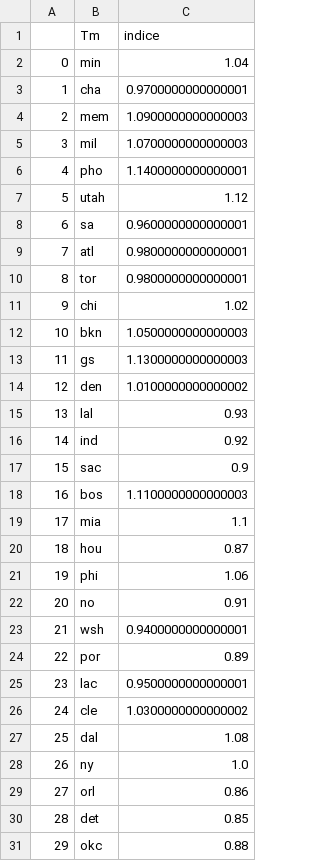
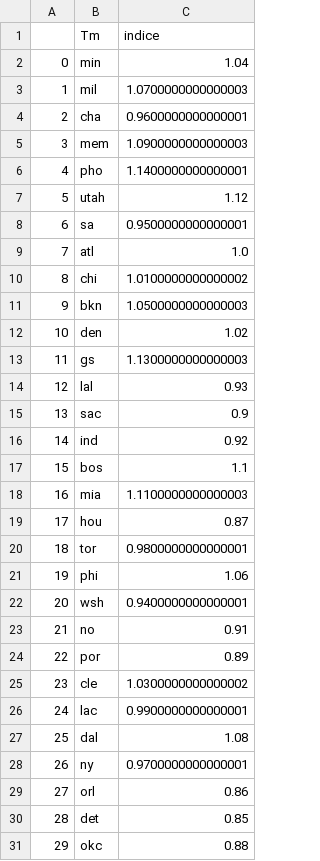
Before and after one commit to BastienChicot/NBApp_streamlit, a CSV file: data/indice_team.csv, drawn as a sheet; removed rows and columns are numbered as before the commit, all else as after; the diff names each change by its address in the sheet, - before the commit and + after, or states it on an @@ line.

```diff
--- a/data/indice_team.csv
+++ b/data/indice_team.csv
@@ row 5 moved to row 3: 1 @@
@@ column A renumbered between rows 4 and 25 @@
-C4 (indice): 0.9700000000000001
+C4 (indice): 0.9600000000000001
-C8 (indice): 0.9600000000000001
+C8 (indice): 0.9500000000000001
-C9 (indice): 0.9800000000000001
+C9 (indice): 1.0
+row 10: 8 | chi | 1.0100000000000002
@@ row 12 moved to row 11: 9 @@
+row 12: 10 | den | 1.02
@@ row 15 moved to row 14: 12 @@
@@ row 17 moved to row 15: 13 @@
+row 17: 15 | bos | 1.1
+row 18: 16 | mia | 1.1100000000000003
@@ row 20 moved to row 19: 17 @@
-row 11: 9 | chi | 1.02
-row 14: 12 | den | 1.0100000000000002
-row 18: 16 | bos | 1.1100000000000003
-row 19: 17 | mia | 1.1
@@ row 23 moved to row 22: 20 @@
-row 25: 23 | lac | 0.9500000000000001
+row 26: 24 | lac | 0.9900000000000001
-C28 (indice): 1.0
+C28 (indice): 0.9700000000000001
```
Also changed, not shown: Config/coachs.csv, Config/roster.csv, 16 other files.
